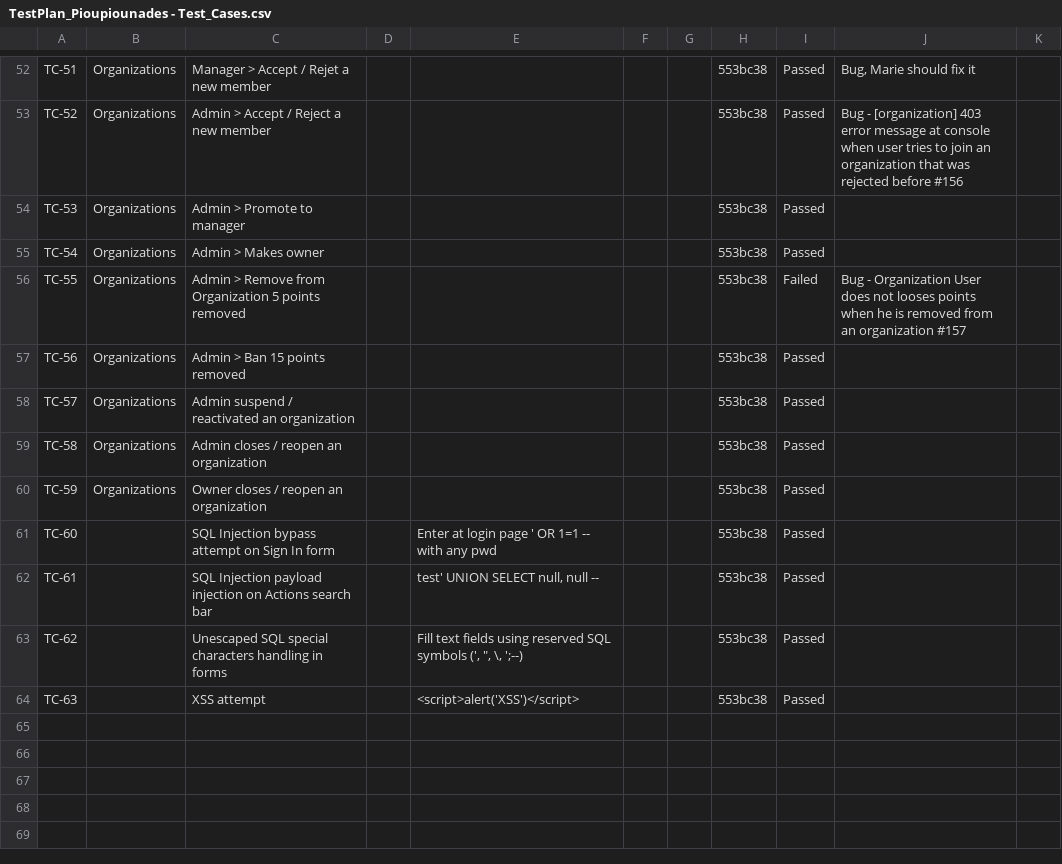
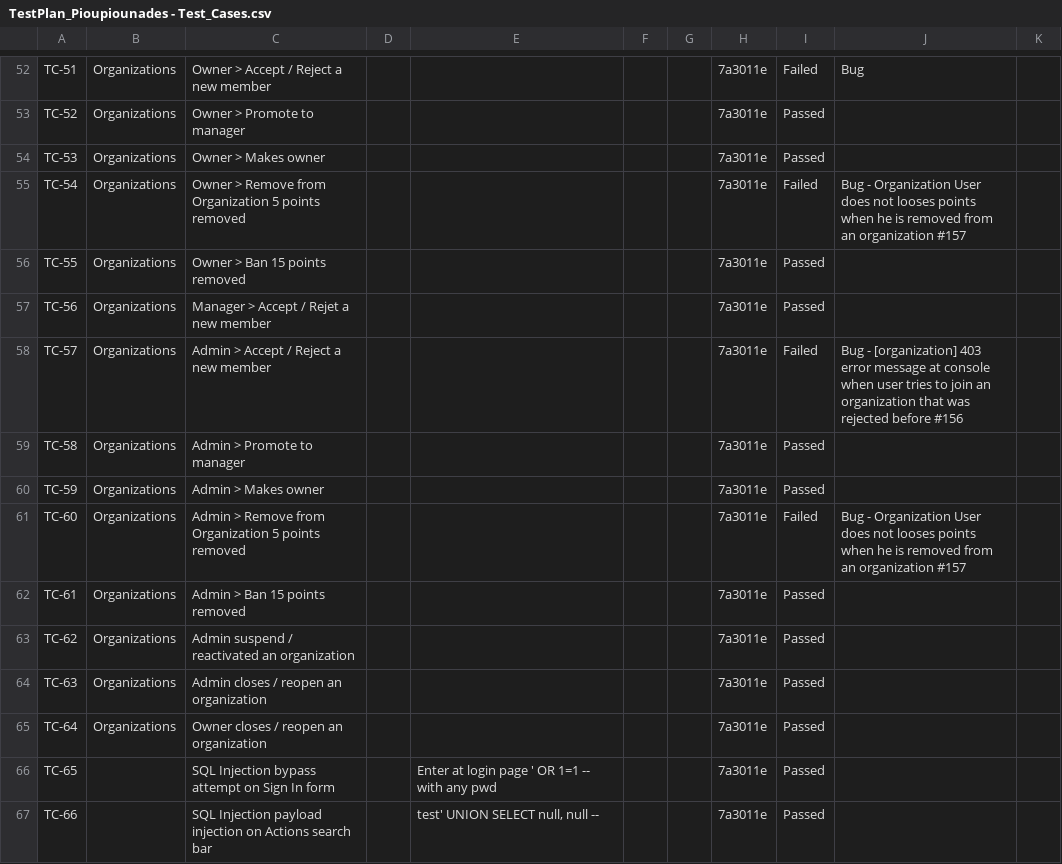
Before and after one commit to Pioupiounade/Transcendance, a CSV file: Docs/TestPlan_Pioupiounades - Test_Cases.csv, drawn as a sheet; only a part is shown, gaps mark what is left out; the diff covers the shown part only; the diff names each change by its address in the sheet, - before the commit and + after, or states it on an @@ line.

```diff
--- a/Docs/TestPlan_Pioupiounades - Test_Cases.csv
+++ b/Docs/TestPlan_Pioupiounades - Test_Cases.csv
-C52: Manager > Accept / Rejet a new member
+C52: Owner > Accept / Reject a new member
-H52:H64: 553bc38
+H52:H64: 7a3011e
-I52: Passed
+I52: Failed
-J52: Bug, Marie should fix it
+J52: Bug
-C53: Admin > Accept / Reject a new member
+C53: Owner > Promote to manager
-J53: Bug - [organization] 403 error message at console when user tries to join an organization that was rejected before #156
+J53: (empty)
-C54: Admin > Promote to manager
+C54: Owner > Makes owner
-C55: Admin > Makes owner
+C55: Owner > Remove from Organization 5 points removed
-I55: Passed
+I55: Failed
-J55: (empty)
+J55: Bug - Organization User does not looses points when he is removed from an organization #157
-C56: Admin > Remove from Organization 5 points removed
+C56: Owner > Ban 15 points removed
-I56: Failed
+I56: Passed
-J56: Bug - Organization User does not looses points when he is removed from an organization #157
+J56: (empty)
-C57: Admin > Ban 15 points removed
+C57: Manager > Accept / Rejet a new member
-C58: Admin suspend / reactivated an organization
+C58: Admin > Accept / Reject a new member
-I58: Passed
+I58: Failed
-J58: (empty)
+J58: Bug - [organization] 403 error message at console when user tries to join an organization that was rejected before #156
-C59: Admin closes / reopen an organization
+C59: Admin > Promote to manager
-C60: Owner closes / reopen an organization
+C60: Admin > Makes owner
-B61:B64: (empty)
+B61:B64: Organizations
-C61: SQL Injection bypass attempt on Sign In form
+C61: Admin > Remove from Organization 5 points removed
-E61: Enter at login page ' OR 1=1 -- with any pwd
+E61: (empty)
-I61: Passed
+I61: Failed
-J61: (empty)
+J61: Bug - Organization User does not looses points when he is removed from an organization #157
-C62: SQL Injection payload injection on Actions search bar
+C62: Admin > Ban 15 points removed
-E62: test' UNION SELECT null, null --
+E62: (empty)
-C63: Unescaped SQL special characters handling in forms
+C63: Admin suspend / reactivated an organization
-E63: Fill text fields using reserved SQL symbols (', ", \, ';--)
+E63: (empty)
-C64: XSS attempt
+C64: Admin closes / reopen an organization
-E64: <script>alert('XSS')</script>
+E64: (empty)
+row 65: TC-64 | Organizations | Owner closes / reopen an organization |  |  |  |  | 7a3011e | Passed
+row 66: TC-65 |  | SQL Injection bypass attempt on Sign In form |  | Enter at login page ' OR 1=1 -- with any pwd |  |  | 7a3011e | Passed
+row 67: TC-66 |  | SQL Injection payload injection on Actions search bar |  | test' UNION SELECT null, null -- |  |  | 7a3011e | Passed
```
Also changed, not shown: 2 added rows and 79 edited cells elsewhere in this file, 1 other file.
